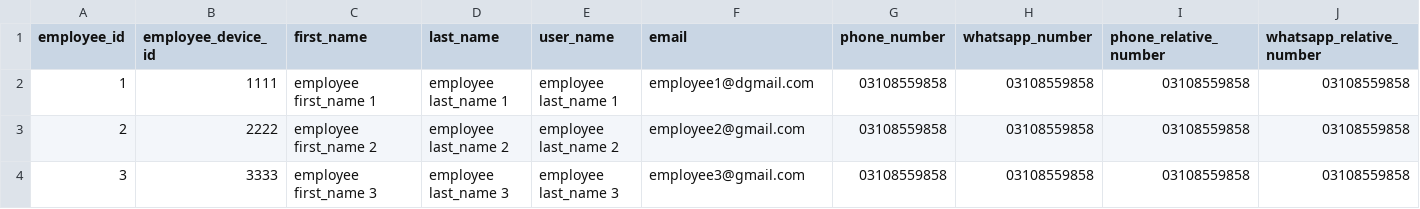
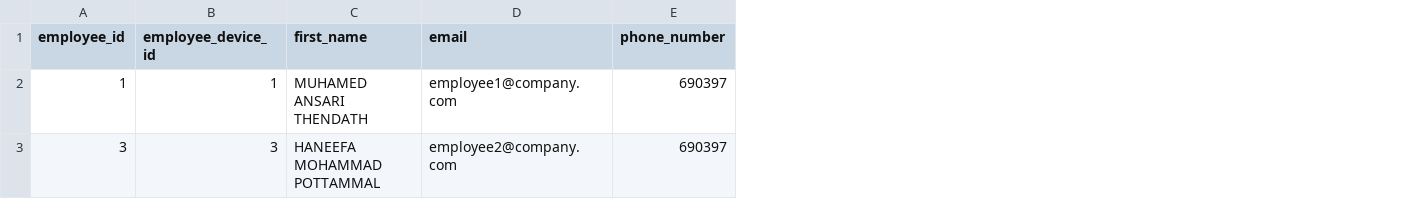
Before and after one commit to akildevs1000/mytime2cloud, a CSV file: frontend/static/employees.csv, drawn as a sheet; only a part is shown; removed rows and columns are numbered as before the commit, all else as after; rows hold the shown columns only; the diff covers the shown part only; the diff names each change by its address in the sheet, - before the commit and + after, or states it on an @@ line.

```diff
--- a/frontend/static/employees.csv
+++ b/frontend/static/employees.csv
-column D (last_name), row 2: employee last_name 1; row 4: employee last_name 3
-column E (user_name), row 2: employee last_name 1; row 4: employee last_name 3
-column H (whatsapp_number), row 2: 03108559858; row 4: 03108559858
-column I (phone_relative_number), row 2: 03108559858; row 4: 03108559858
-column J (whatsapp_relative_number), row 2: 03108559858; row 4: 03108559858
-B2 (employee_device_id): 1111
+B2 (employee_device_id): 1
-C2 (first_name): employee first_name 1
+C2 (first_name): MUHAMED ANSARI THENDATH
-D2 (email): employee1@dgmail.com
+D2 (email): employee1@company.com
-E2 (phone_number): 03108559858
+E2 (phone_number): 690397
-row 3: 2 | 2222 | employee first_name 2 | employee last_name 2 | employee last_name 2 | employee2@gmail.com | 03108559858 | 03108559858 | 03108559858 | 03108559858
-B3 (employee_device_id): 3333
+B3 (employee_device_id): 3
-C3 (first_name): employee first_name 3
+C3 (first_name): HANEEFA MOHAMMAD POTTAMMAL
-D3 (email): employee3@gmail.com
+D3 (email): employee2@company.com
-E3 (phone_number): 03108559858
+E3 (phone_number): 690397
```
Also changed, not shown: 2 edited cells elsewhere in this file, 3 other files.
